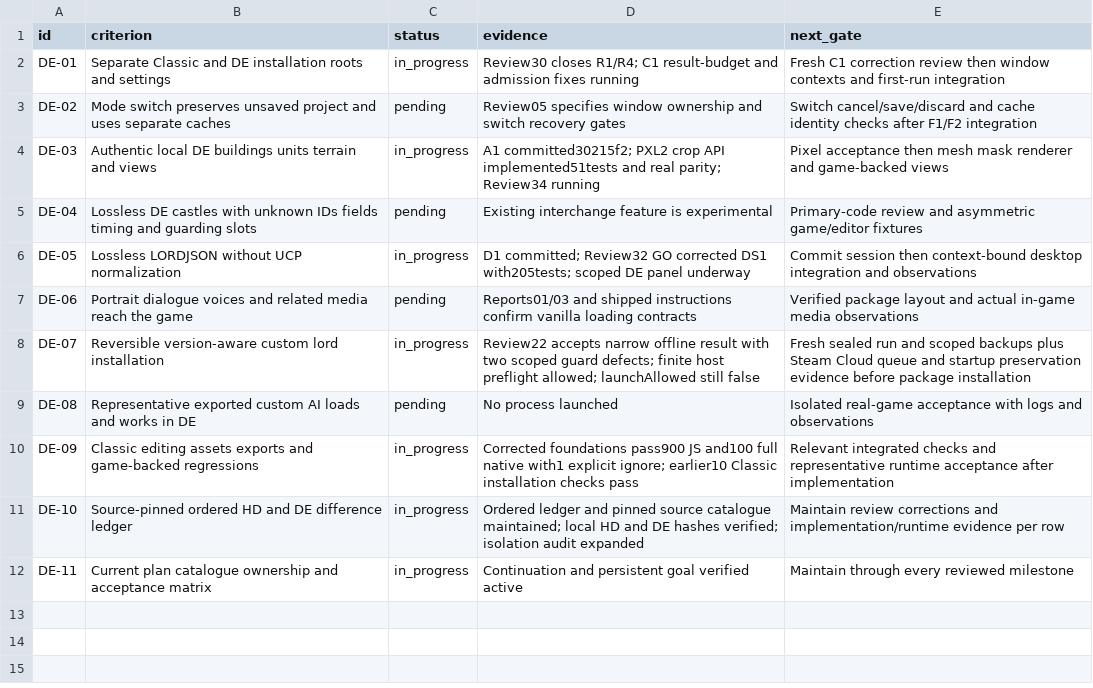
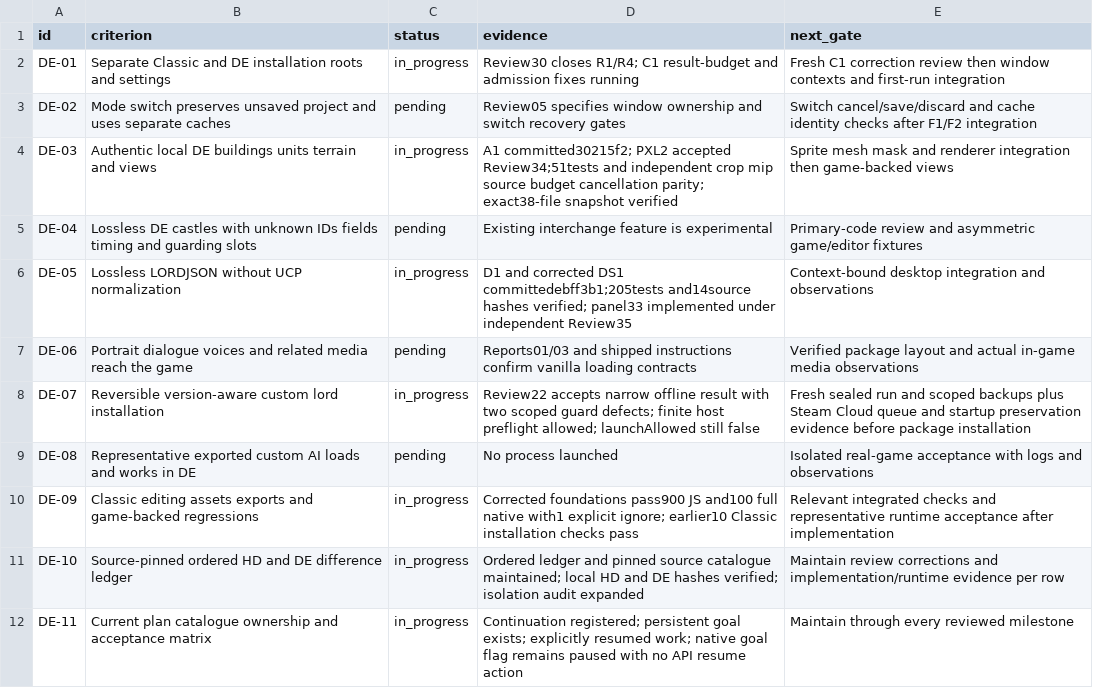
Before and after one commit to Krarilotus/AI-Toolkit, a CSV file: docs/de-mode/acceptance.csv, drawn as a sheet.

```diff
--- a/docs/de-mode/acceptance.csv
+++ b/docs/de-mode/acceptance.csv
@@ -3,5 +3,5 @@ DE-01,Separate Classic and DE installation roots and settings,in_progress,Review
 DE-02,Mode switch preserves unsaved project and uses separate caches,pending,Review05 specifies window ownership and switch recovery gates,Switch cancel/save/discard and cache identity checks after F1/F2 integration
-DE-03,Authentic local DE buildings units terrain and views,in_progress,A1 committed30215f2; PXL2 crop API implemented51tests and real parity; Review34 running,Pixel acceptance then mesh mask renderer and game-backed views
+DE-03,Authentic local DE buildings units terrain and views,in_progress,A1 committed30215f2; PXL2 accepted Review34;51tests and independent crop mip source budget cancellation parity; exact38-file snapshot verified,Sprite mesh mask and renderer integration then game-backed views
 DE-04,Lossless DE castles with unknown IDs fields timing and guarding slots,pending,Existing interchange feature is experimental,Primary-code review and asymmetric game/editor fixtures
-DE-05,Lossless LORDJSON without UCP normalization,in_progress,D1 committed; Review32 GO corrected DS1 with205tests; scoped DE panel underway,Commit session then context-bound desktop integration and observations
+DE-05,Lossless LORDJSON without UCP normalization,in_progress,D1 and corrected DS1 committedebff3b1;205tests and14source hashes verified; panel33 implemented under independent Review35,Context-bound desktop integration and observations
 DE-06,Portrait dialogue voices and related media reach the game,pending,Reports01/03 and shipped instructions confirm vanilla loading contracts,Verified package layout and actual in-game media observations
@@ -11,2 +11,2 @@ DE-09,Classic editing assets exports and game-backed regressions,in_progress,Cor
 DE-10,Source-pinned ordered HD and DE difference ledger,in_progress,Ordered ledger and pinned source catalogue maintained; local HD and DE hashes verified; isolation audit expanded,Maintain review corrections and implementation/runtime evidence per row
-DE-11,Current plan catalogue ownership and acceptance matrix,in_progress,Continuation and persistent goal verified active,Maintain through every reviewed milestone
+DE-11,Current plan catalogue ownership and acceptance matrix,in_progress,Continuation registered; persistent goal exists; explicitly resumed work; native goal flag remains paused with no API resume action,Maintain through every reviewed milestone
```
Also changed, not shown: docs/de-mode/differences.csv, 33 other files.
